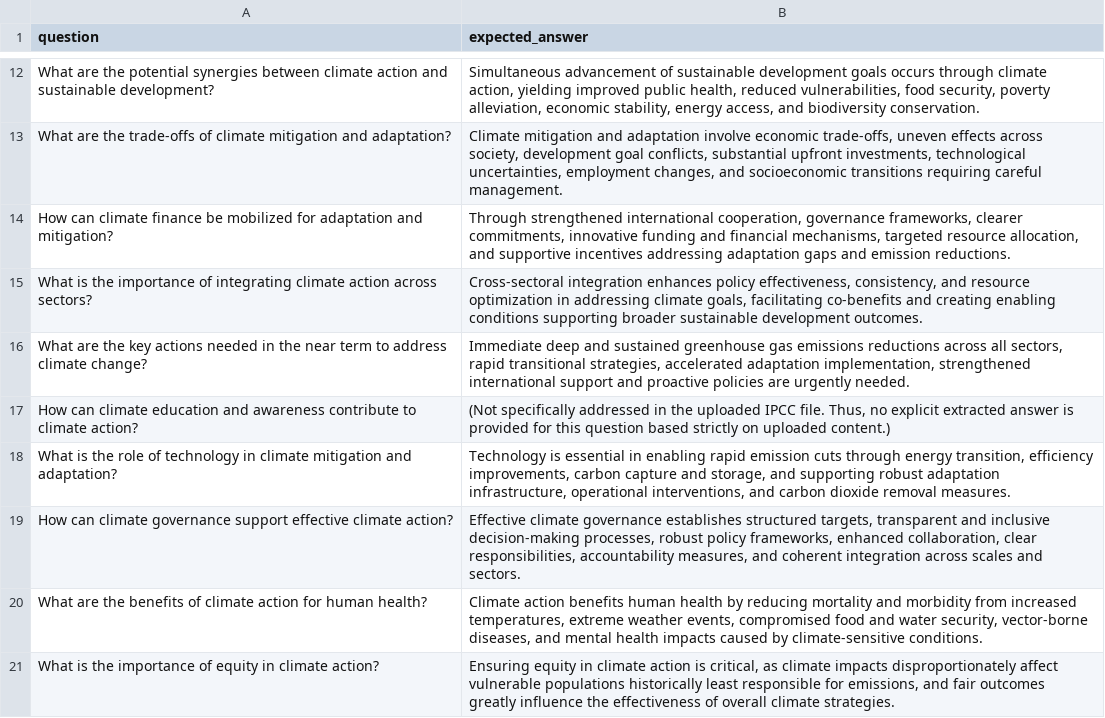
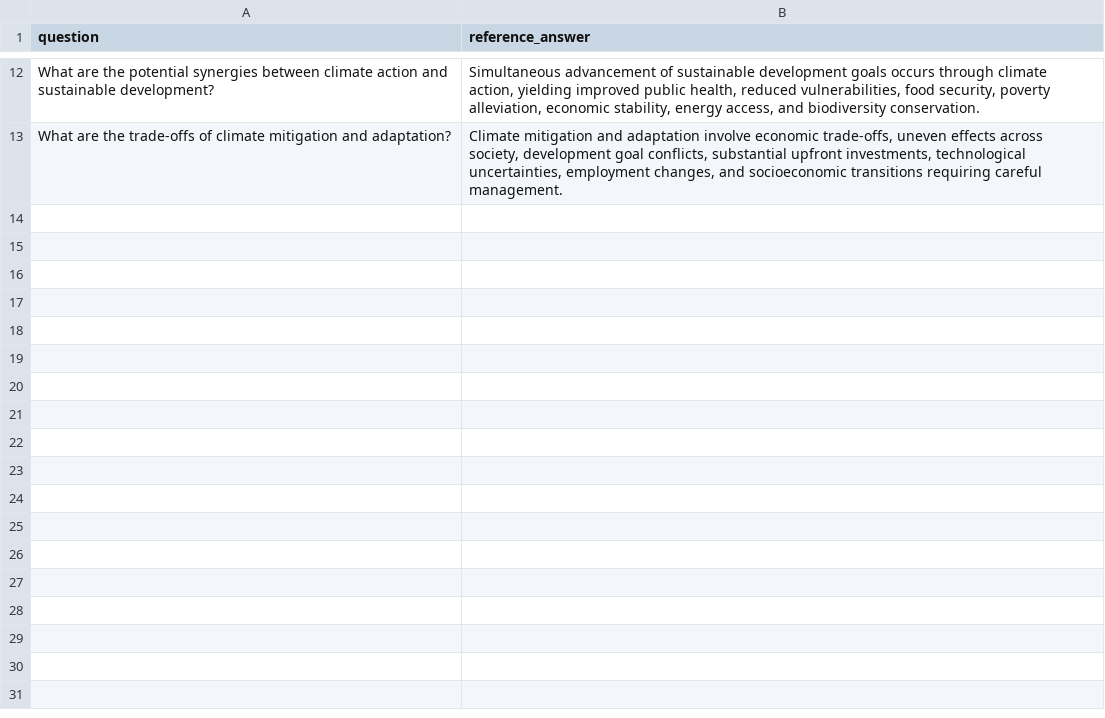
Before and after one commit to ividal/robustness-scans, a CSV file: sample_data/synthetic_dataset.csv, drawn as a sheet; only a part is shown, gaps mark what is left out; the diff names each change by its address in the sheet, - before the commit and + after, or states it on an @@ line.

Commit message:
chore: update versions; lighten sample data
chore: formatting

chore: import order

```diff
--- a/sample_data/synthetic_dataset.csv
+++ b/sample_data/synthetic_dataset.csv
-B1: expected_answer
+B1: reference_answer
-row 14: How can climate finance be mobilized for adaptation and mitigation? | Through strengthened international cooperation, governance frameworks, clearer commitments, innovative funding and financial mechanisms, targeted resource allocation, and supportive incentives addressing adaptation gaps and emission reductions.
-row 15: What is the importance of integrating climate action across sectors? | Cross-sectoral integration enhances policy effectiveness, consistency, and resource optimization in addressing climate goals, facilitating co-benefits and creating enabling conditions supporting broader sustainable development outcomes.
-row 16: What are the key actions needed in the near term to address climate change? | Immediate deep and sustained greenhouse gas emissions reductions across all sectors, rapid transitional strategies, accelerated adaptation implementation, strengthened international support and proactive policies are urgently needed.
-row 17: How can climate education and awareness contribute to climate action? | (Not specifically addressed in the uploaded IPCC file. Thus, no explicit extracted answer is provided for this question based strictly on uploaded content.)
-row 18: What is the role of technology in climate mitigation and adaptation? | Technology is essential in enabling rapid emission cuts through energy transition, efficiency improvements, carbon capture and storage, and supporting robust adaptation infrastructure, operational interventions, and carbon dioxide removal measures.
-row 19: How can climate governance support effective climate action? | Effective climate governance establishes structured targets, transparent and inclusive decision-making processes, robust policy frameworks, enhanced collaboration, clear responsibilities, accountability measures, and coherent integration across scales and sectors.
-row 20: What are the benefits of climate action for human health? | Climate action benefits human health by reducing mortality and morbidity from increased temperatures, extreme weather events, compromised food and water security, vector-borne diseases, and mental health impacts caused by climate-sensitive conditions.
-row 21: What is the importance of equity in climate action? | Ensuring equity in climate action is critical, as climate impacts disproportionately affect vulnerable populations historically least responsible for emissions, and fair outcomes greatly influence the effectiveness of overall climate strategies.
```
Also changed, not shown: 6 other files.
